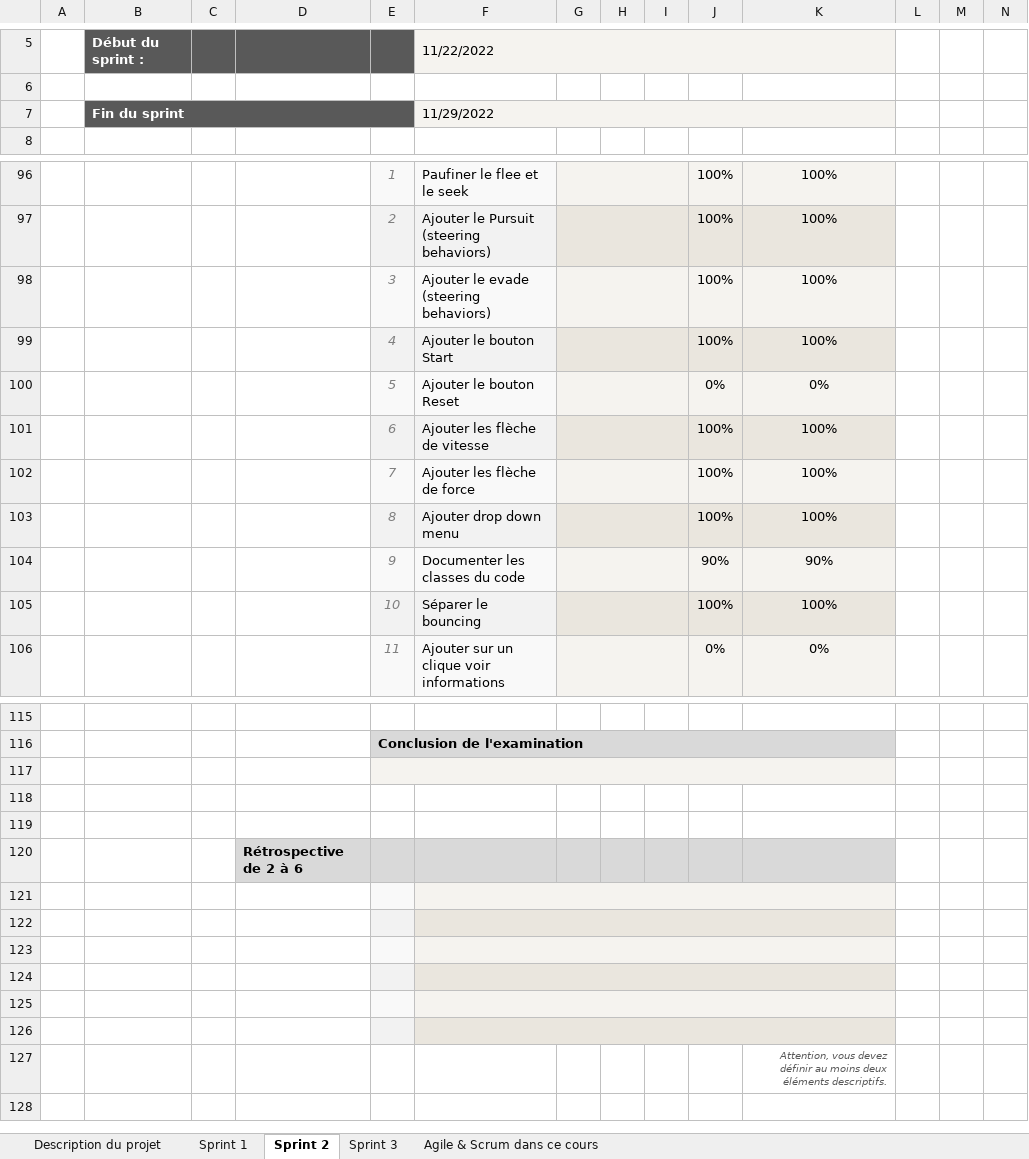
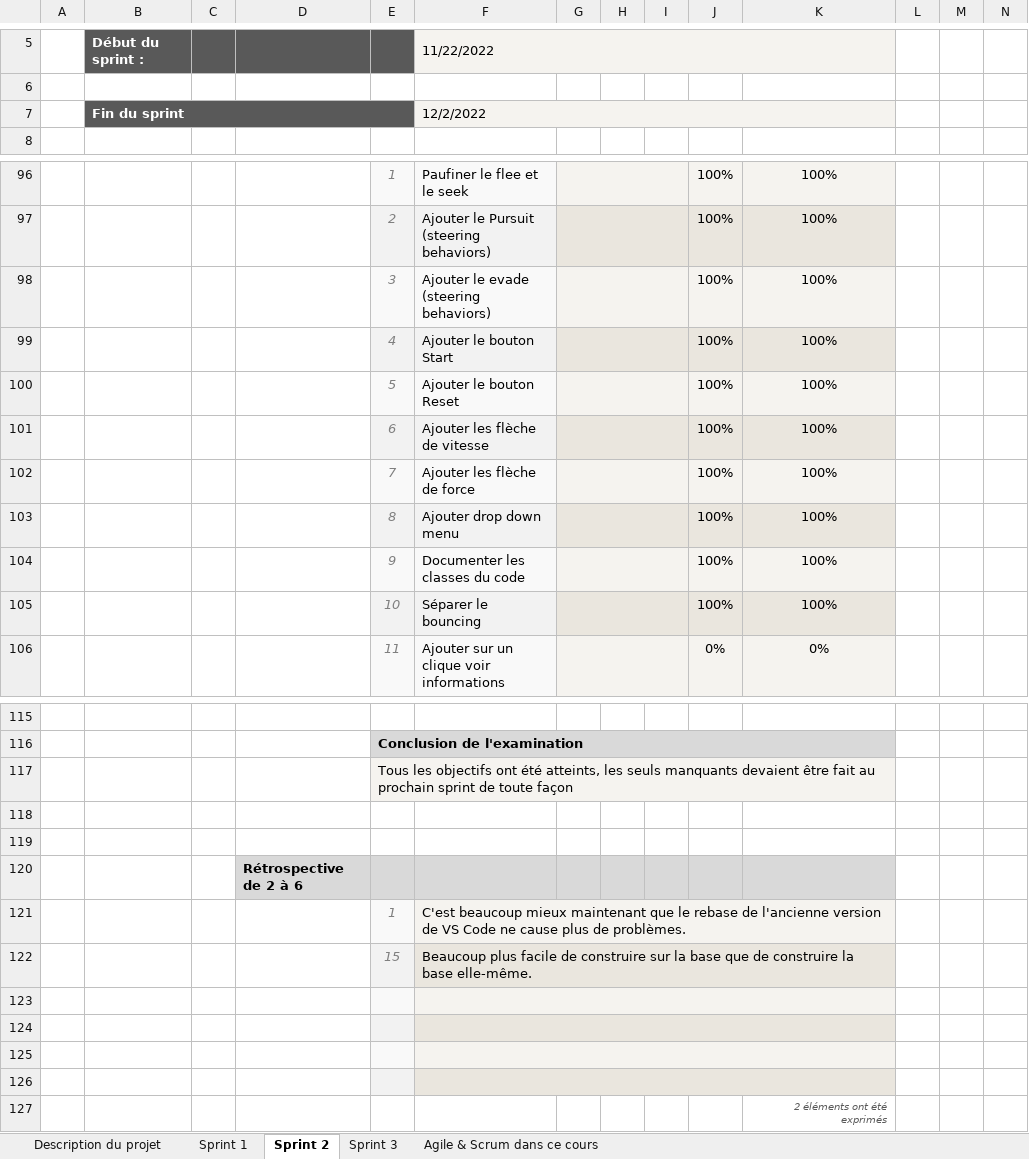
Before and after one commit to Jon-Robb/boids, an Excel workbook: C41_Scrum_RapportDActivites.xlsx, sheet Sprint 2, drawn as a sheet; only a part is shown, gaps mark what is left out; values as stored, in another font and other column widths than the file's, no borders; charts and pictures and conditional formats not drawn; removed rows and columns are numbered as before the commit, all else as after; the diff names each change by its address in the sheet, - before the commit and + after, or states it on an @@ line.

```diff
--- a/C41_Scrum_RapportDActivites.xlsx (sheet Sprint 2)
+++ b/C41_Scrum_RapportDActivites.xlsx (sheet Sprint 2)
-F7: 11/29/2022
+F7: 12/2/2022
-J100: 0%
+J100: 100%
-K100: 0%
+K100: 100%
-J104: 90%
+J104: 100%
-K104: 90%
+K104: 100%
-E117: (empty)
+E117: Tous les objectifs ont été atteints, les seuls manquants devaient être fait au prochain sprint de toute façon
+row 121:  |  |  |  | 1 | C'est beaucoup mieux maintenant que le rebase de l'ancienne version de VS Code ne cause plus de problèmes.
+row 122:  |  |  |  | 15 | Beaucoup plus facile de construire sur la base que de construire la base elle-même.
-row 125: (empty)
-row 126: (empty)
-K127: Attention, vous devez définir au moins deux éléments descriptifs.
+K127: 2 éléments ont été exprimés
```
Also changed, not shown: sheet Sprint 3, formulas that keep their value, hidden cells, charts or pictures.
